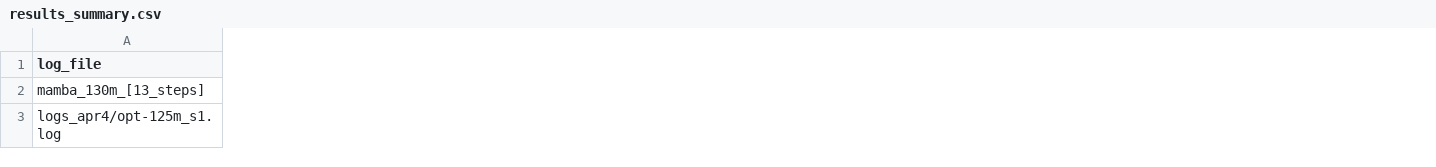
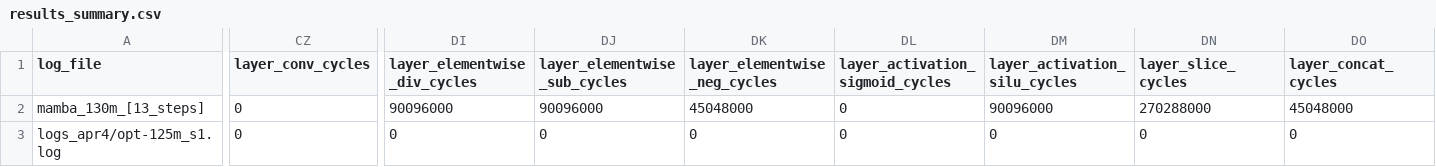
Before and after one commit to Appalasaisumanth/onnxsim-files, a CSV file: logs_apr4/results_summary.csv, drawn as a sheet; only a part is shown, gaps mark what is left out; the diff covers the shown part only; the diff names each change by its address in the sheet, - before the commit and + after, or states it on an @@ line.

```diff
--- a/logs_apr4/results_summary.csv
+++ b/logs_apr4/results_summary.csv
+column CZ (layer_conv_cycles), rows 2-3: 0 | 0
+column DI (layer_elementwise_div_cycles), rows 2-3: 90096000 | 0
+column DJ (layer_elementwise_sub_cycles), rows 2-3: 90096000 | 0
+column DK (layer_elementwise_neg_cycles), rows 2-3: 45048000 | 0
+column DL (layer_activation_sigmoid_cycles), rows 2-3: 0 | 0
+column DM (layer_activation_silu_cycles), rows 2-3: 90096000 | 0
+column DN (layer_slice_cycles), rows 2-3: 270288000 | 0
+column DO (layer_concat_cycles), rows 2-3: 45048000 | 0
```
Also changed, not shown: 3 added columns and 7 edited cells elsewhere in this file, logs_apr4/results_per_log.csv, 52 other files.
